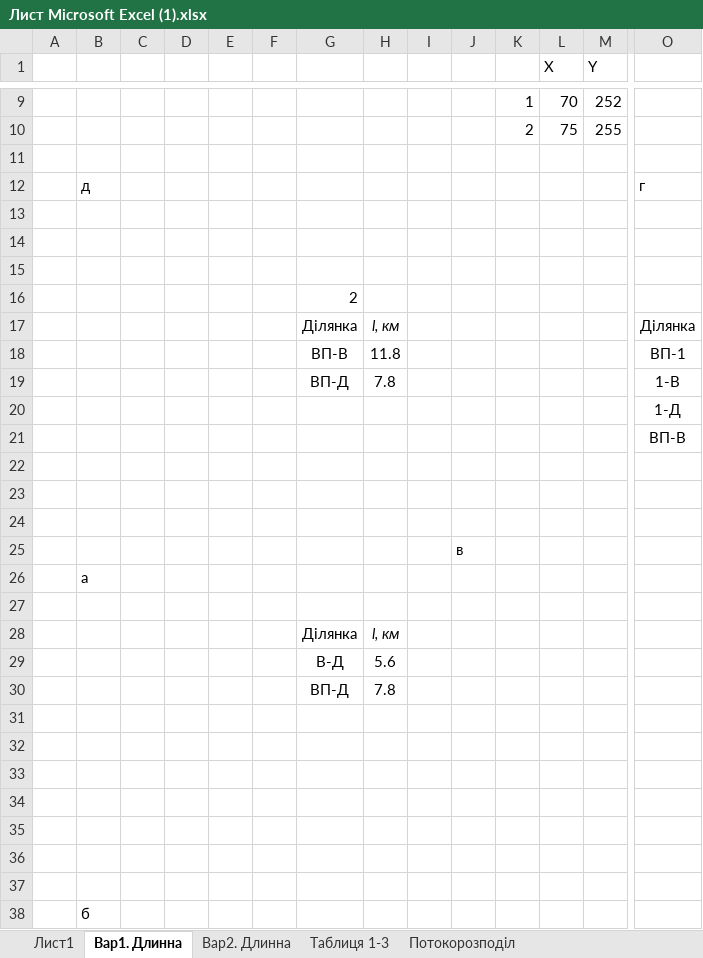
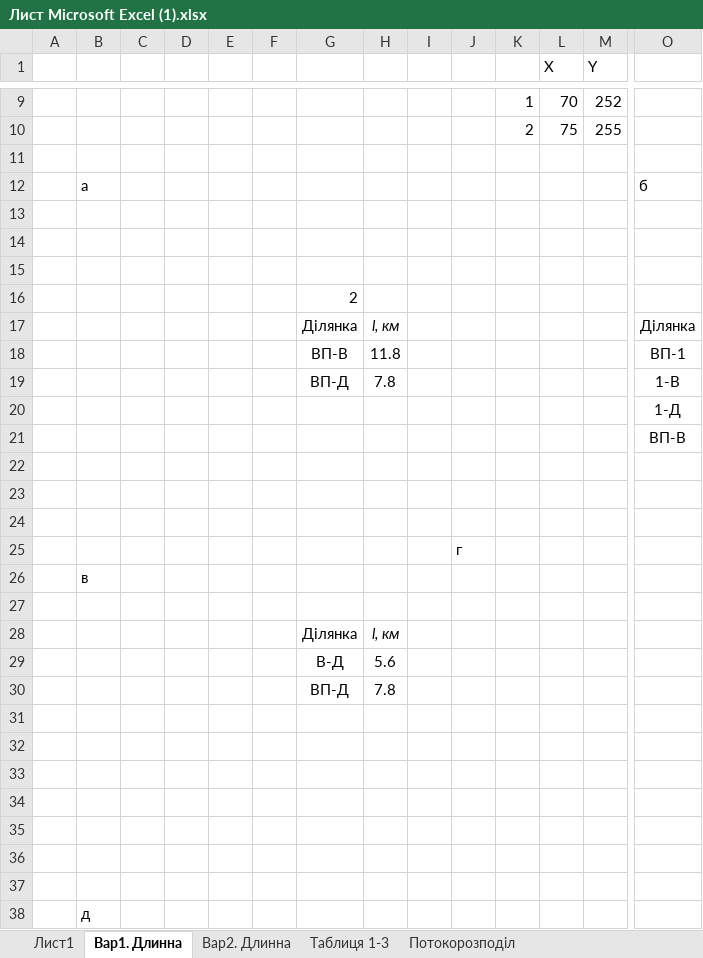
Before and after one commit to MaksSidenko/kurs3_2, an Excel workbook: ЕСіМ2/Лист Microsoft Excel (1).xlsx, sheet Вар1. Длинна, drawn as a sheet; only a part is shown, gaps mark what is left out; values as stored, in another font and other column widths than the file's, no borders; charts and pictures not drawn; removed rows and columns are numbered as before the commit, all else as after; rows hold the shown columns only; the diff names each change by its address in the sheet, - before the commit and + after, or states it on an @@ line.

```diff
--- a/ЕСіМ2/Лист Microsoft Excel (1).xlsx (sheet Вар1. Длинна)
+++ b/ЕСіМ2/Лист Microsoft Excel (1).xlsx (sheet Вар1. Длинна)
-row 12:  | д |  |  |  |  |  |  |  |  |  |  |  | г
+row 12:  | а |  |  |  |  |  |  |  |  |  |  |  | б
-J25: в
+J25: г
-B26: а
+B26: в
-B38: б
+B38: д
```
Also changed, not shown: sheet Таблиця 1-3, sheet Вар2. Длинна, charts or pictures, 1 other file.
